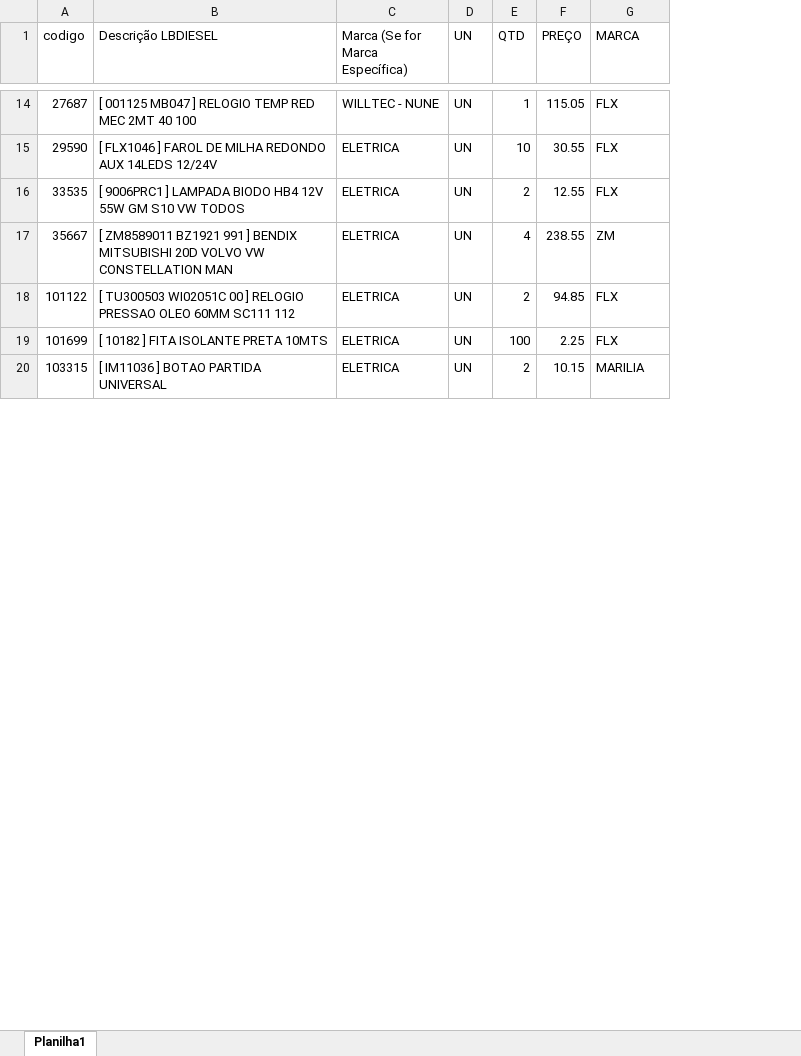
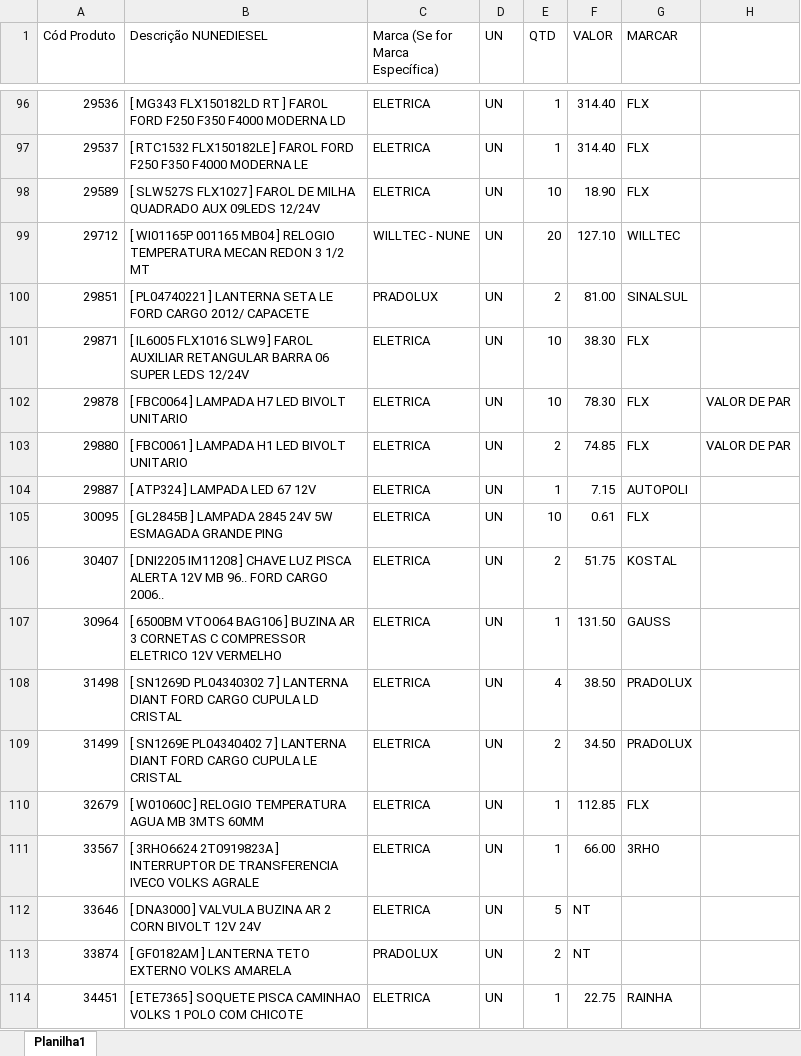
Before and after one commit to jamezinho24/sinc2-0, an Excel workbook: uploads/ELETROPEL.xlsx, sheet Planilha1, drawn as a sheet; only a part is shown, gaps mark what is left out; values as stored, in another font and other column widths than the file's, no cell formats; removed rows and columns are numbered as before the commit, all else as after; the diff covers the shown part only; the diff names each change by its address in the sheet, - before the commit and + after, or states it on an @@ line.

```diff
--- a/uploads/ELETROPEL.xlsx (sheet Planilha1)
+++ b/uploads/ELETROPEL.xlsx (sheet Planilha1)
-column A (codigo), rows 14-20: 27687 | 29590 | 33535 | 35667 | 101122 | 101699 | 103315
-column B (Descrição LBDIESEL), rows 14-20: [ 001125 MB047 ] RELOGIO TEMP RED MEC 2MT 40 100 | [ FLX1046 ] FAROL DE MILHA REDONDO AUX 14LEDS 12/24V | [ 9006PRC1 ] LAMPADA BIODO HB4 12V 55W GM S10 VW TODOS | [ ZM8589011 BZ1921 991 ] BENDIX MITSUBISHI 20D VOLVO VW CONSTELLATION MAN | [ TU300503 WI02051C 00 ] RELOGIO PRESSAO OLEO 60MM SC111 112 | [ 10182 ] FITA ISOLANTE PRETA 10MTS | [ IM11036 ] BOTAO PARTIDA UNIVERSAL
+column A (Cód Produto), row 96: 29536; rows 102-104: 29878 | 29880 | 29887; row 106: 30407; row 110: 32679; row 114: 34451
+column B (Descrição NUNEDIESEL), row 96: [ MG343 FLX150182LD RT ] FAROL FORD F250 F350 F4000 MODERNA LD; rows 102-104: [ FBC0064 ] LAMPADA H7 LED BIVOLT UNITARIO | [ FBC0061 ] LAMPADA H1 LED BIVOLT UNITARIO | [ ATP324 ] LAMPADA LED 67 12V; row 106: [ DNI2205 IM11208 ] CHAVE LUZ PISCA ALERTA 12V MB 96.. FORD CARGO 2006..; row 110: [ W01060C ] RELOGIO TEMPERATURA AGUA MB 3MTS 60MM; row 114: [ ETE7365 ] SOQUETE PISCA CAMINHAO VOLKS 1 POLO COM CHICOTE
-column F (PREÇO), rows 14-20: 115.05 | 30.55 | 12.55 | 238.55 | 94.85 | 2.25 | 10.15
+column F (VALOR), row 96: 314.40; rows 102-104: 78.30 | 74.85 | 7.15; row 106: 51.75; row 110: 112.85; row 114: 22.75
+column H, rows 102-103: VALOR DE PAR | VALOR DE PAR
-G1: MARCA
+G1: MARCAR
-C96 (Marca (Se for Marca Específica)): WILLTEC - NUNE
+C96 (Marca (Se for Marca Específica)): ELETRICA
@@ row 31 moved to row 97: 29537 @@
+row 98: 29589 | [ SLW527S FLX1027 ] FAROL DE MILHA QUADRADO AUX 09LEDS 12/24V | ELETRICA | UN | 10 | 18.90 | FLX
+row 99: 29712 | [ WI01165P 001165 MB04 ] RELOGIO TEMPERATURA MECAN REDON 3 1/2 MT | WILLTEC - NUNE | UN | 20 | 127.10 | WILLTEC
+row 100: 29851 | [ PL04740221 ] LANTERNA SETA LE FORD CARGO 2012/ CAPACETE | PRADOLUX | UN | 2 | 81.00 | SINALSUL
+row 101: 29871 | [ IL6005 FLX1016 SLW9 ] FAROL AUXILIAR RETANGULAR BARRA 06 SUPER LEDS 12/24V | ELETRICA | UN | 10 | 38.30 | FLX
-E104 (QTD): 4
+E104 (QTD): 1
-G104 (MARCAR): ZM
+G104 (MARCAR): AUTOPOLI
+row 105: 30095 | [ GL2845B ] LAMPADA 2845 24V 5W ESMAGADA GRANDE PING | ELETRICA | UN | 10 | 0.61 | FLX
-G106 (MARCAR): FLX
+G106 (MARCAR): KOSTAL
+row 107: 30964 | [ 6500BM VTO064 BAG106 ] BUZINA AR 3 CORNETAS C COMPRESSOR ELETRICO 12V VERMELHO | ELETRICA | UN | 1 | 131.50 | GAUSS
+row 108: 31498 | [ SN1269D PL04340302 7 ] LANTERNA DIANT FORD CARGO CUPULA LD CRISTAL | ELETRICA | UN | 4 | 38.50 | PRADOLUX
@@ row 57 moved to row 109: 31499 @@
-E110 (QTD): 100
+E110 (QTD): 1
@@ row 37 moved to row 111: 33567 @@
+row 112: 33646 | [ DNA3000 ] VALVULA BUZINA AR 2 CORN BIVOLT 12V 24V | ELETRICA | UN | 5 | NT
+row 113: 33874 | [ GF0182AM ] LANTERNA TETO EXTERNO VOLKS AMARELA | PRADOLUX | UN | 2 | NT
-E114 (QTD): 2
+E114 (QTD): 1
-G114 (MARCAR): MARILIA
+G114 (MARCAR): RAINHA
```
Also changed, not shown: 139 added rows, 34 removed rows, 14 moved rows and 25 edited cells elsewhere in this sheet, cell formats, uploads/COMDIP.xlsx, uploads/EMBREPAR.xlsx, 14 other files.
